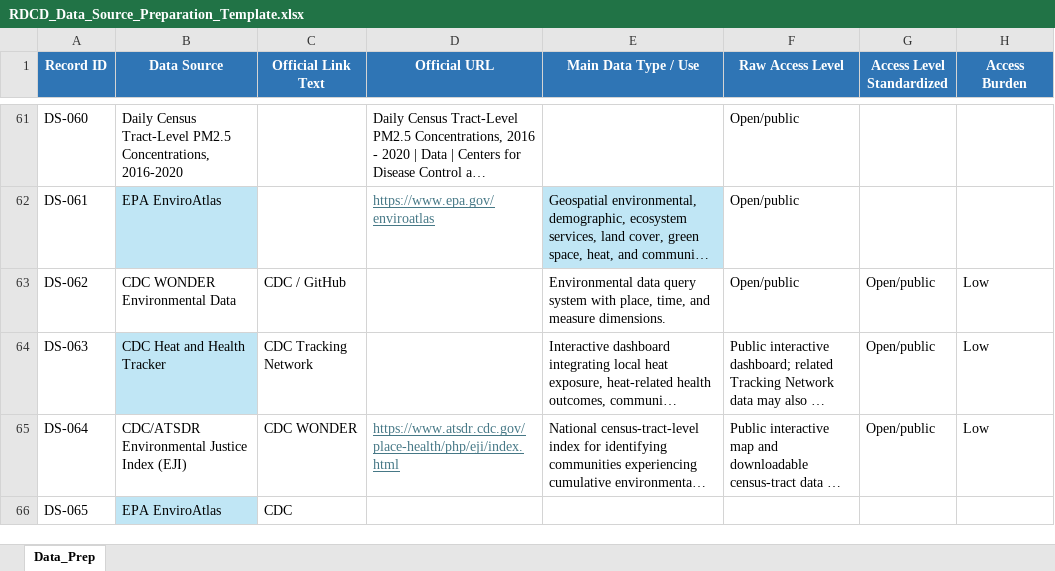
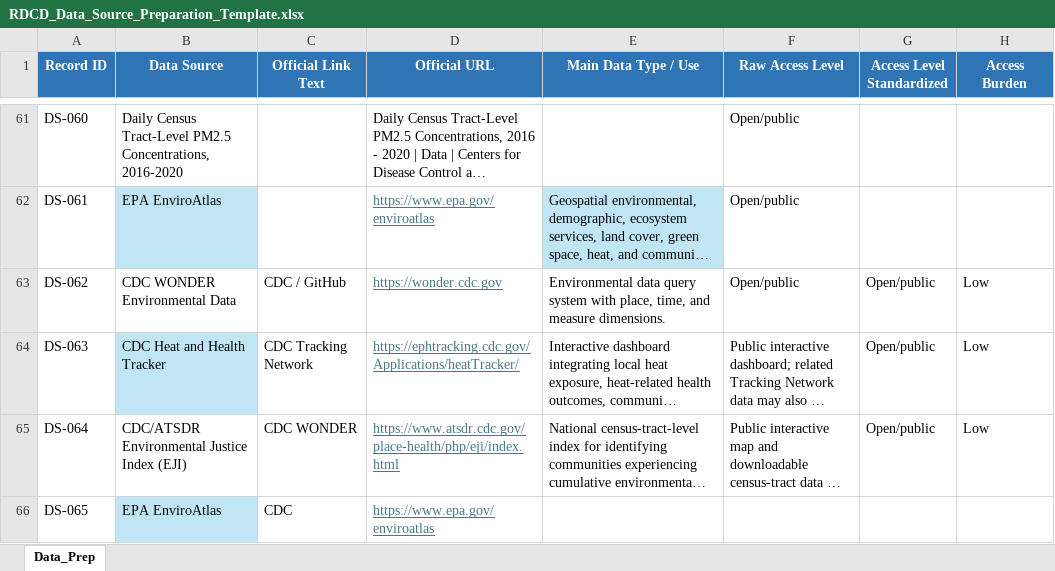
Before and after one commit to splwman/usc-epibio-rdcd-data-RShinyApp, an Excel workbook: RDCD_Data_Source_Preparation_Template.xlsx, sheet Data_Prep, drawn as a sheet; only a part is shown, gaps mark what is left out; long unchanged cells end in …; values as stored, in another font and other column widths than the file's, no borders; table styles not drawn; the diff covers the shown part only; the diff names each change by its address in the sheet, - before the commit and + after, or states it on an @@ line.

Commit message:
updating table

```diff
--- a/RDCD_Data_Source_Preparation_Template.xlsx (sheet Data_Prep)
+++ b/RDCD_Data_Source_Preparation_Template.xlsx (sheet Data_Prep)
-D63 (Official URL): (empty)
+D63 (Official URL): https://wonder.cdc.gov
-D64 (Official URL): (empty)
+D64 (Official URL): https://ephtracking.cdc.gov/Applications/heatTracker/
-D66 (Official URL): (empty)
+D66 (Official URL): https://www.epa.gov/enviroatlas
```
Also changed, not shown: 1 removed row, 4 edited cells and cell formats elsewhere in this sheet, formulas that keep their value.
